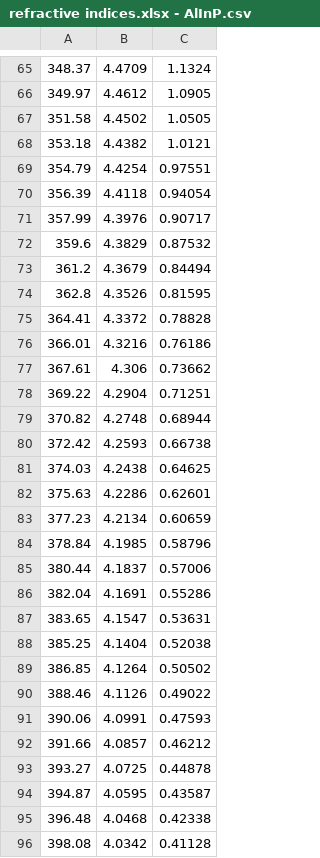
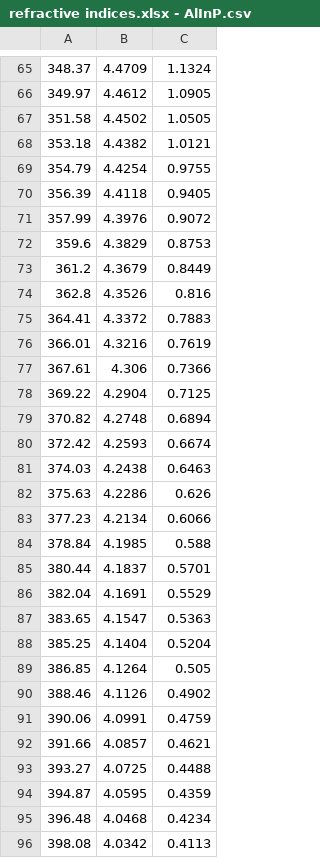
Before and after one commit to sandermeis/ASTERS, a CSV file: ri/refractive indices.xlsx - AlInP.csv, drawn as a sheet; only a part is shown, gaps mark what is left out; the diff covers the shown part only.

```diff
--- a/ri/refractive indices.xlsx - AlInP.csv
+++ b/ri/refractive indices.xlsx - AlInP.csv
@@ -68,29 +68,29 @@
 353.18,4.4382,1.0121
-354.79,4.4254,0.97551
-356.39,4.4118,0.94054
-357.99,4.3976,0.90717
-359.6,4.3829,0.87532
-361.2,4.3679,0.84494
-362.8,4.3526,0.81595
-364.41,4.3372,0.78828
-366.01,4.3216,0.76186
-367.61,4.306,0.73662
-369.22,4.2904,0.71251
-370.82,4.2748,0.68944
-372.42,4.2593,0.66738
-374.03,4.2438,0.64625
-375.63,4.2286,0.62601
-377.23,4.2134,0.60659
-378.84,4.1985,0.58796
-380.44,4.1837,0.57006
-382.04,4.1691,0.55286
-383.65,4.1547,0.53631
-385.25,4.1404,0.52038
-386.85,4.1264,0.50502
-388.46,4.1126,0.49022
-390.06,4.0991,0.47593
-391.66,4.0857,0.46212
-393.27,4.0725,0.44878
-394.87,4.0595,0.43587
-396.48,4.0468,0.42338
-398.08,4.0342,0.41128
+354.79,4.4254,0.9755
+356.39,4.4118,0.9405
+357.99,4.3976,0.9072
+359.6,4.3829,0.8753
+361.2,4.3679,0.8449
+362.8,4.3526,0.816
+364.41,4.3372,0.7883
+366.01,4.3216,0.7619
+367.61,4.306,0.7366
+369.22,4.2904,0.7125
+370.82,4.2748,0.6894
+372.42,4.2593,0.6674
+374.03,4.2438,0.6463
+375.63,4.2286,0.626
+377.23,4.2134,0.6066
+378.84,4.1985,0.588
+380.44,4.1837,0.5701
+382.04,4.1691,0.5529
+383.65,4.1547,0.5363
+385.25,4.1404,0.5204
+386.85,4.1264,0.505
+388.46,4.1126,0.4902
+390.06,4.0991,0.4759
+391.66,4.0857,0.4621
+393.27,4.0725,0.4488
+394.87,4.0595,0.4359
+396.48,4.0468,0.4234
+398.08,4.0342,0.4113
```
Also changed, not shown: 110 edited cells elsewhere in this file, ri/refractive indices.xlsx - Ag.csv, ri/refractive indices.xlsx - Al03GaAs.csv, 28 other files.
